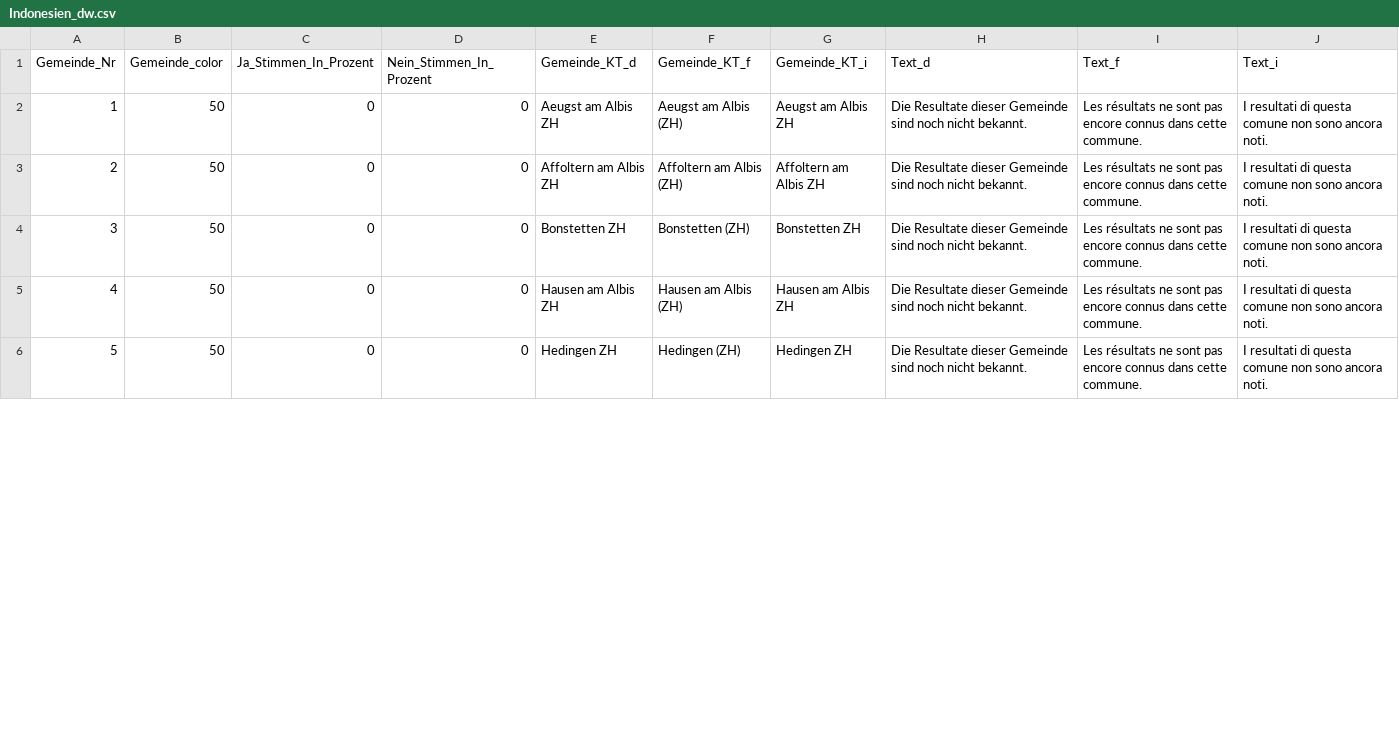
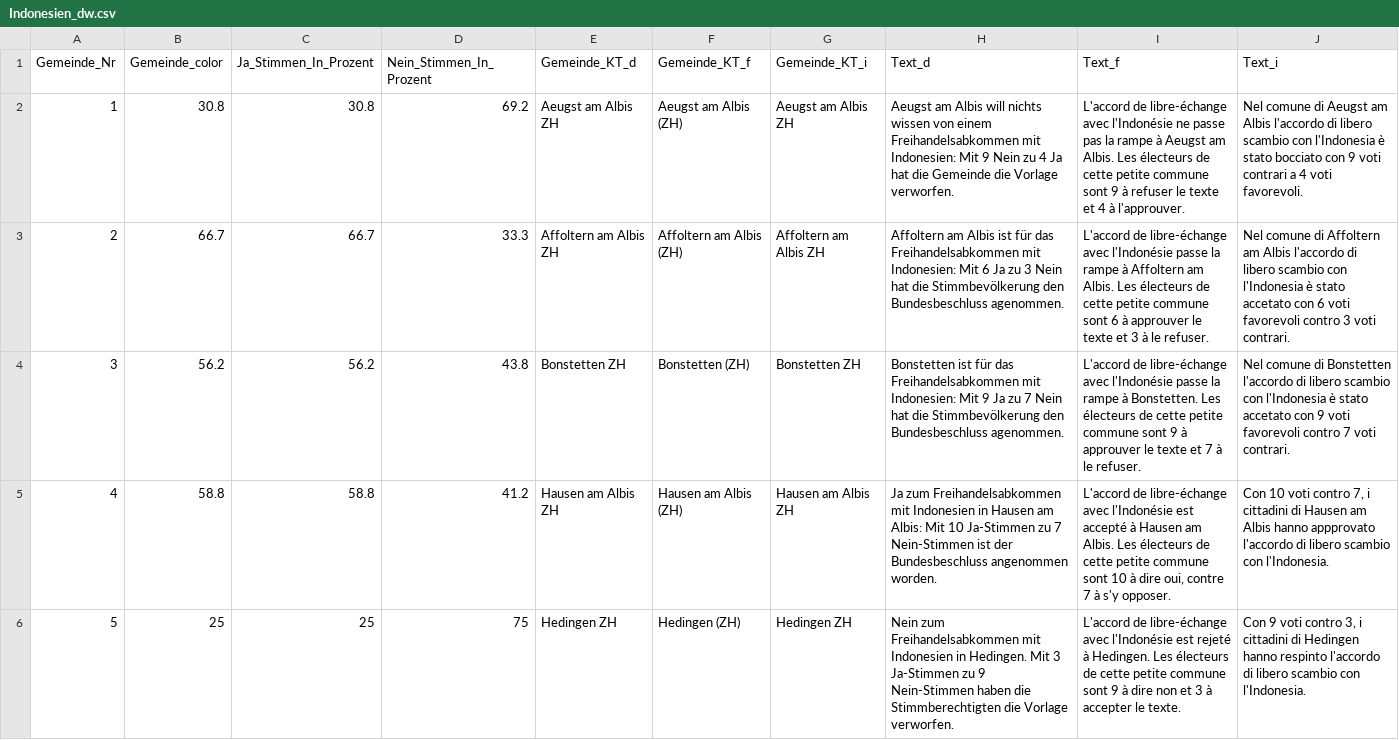
Before and after one commit to awp-finanznachrichten/lena_maerz2021, a CSV file: Output/Indonesien_dw.csv, drawn as a sheet; only a part is shown; the diff covers the shown part only.

```diff
--- a/Output/Indonesien_dw.csv
+++ b/Output/Indonesien_dw.csv
@@ -1,6 +1,6 @@
 "Gemeinde_Nr","Gemeinde_color","Ja_Stimmen_In_Prozent","Nein_Stimmen_In_Prozent","Gemeinde_KT_d","Gemeinde_KT_f","Gemeinde_KT_i","Text_d","Text_f","Text_i"
-1,50,0,0,"Aeugst am Albis ZH","Aeugst am Albis (ZH)","Aeugst am Albis ZH","Die Resultate dieser Gemeinde sind noch nicht bekannt.","Les résultats ne sont pas encore connus dans cette commune.","I resultati di questa comune non sono ancora noti."
-2,50,0,0,"Affoltern am Albis ZH","Affoltern am Albis (ZH)","Affoltern am Albis ZH","Die Resultate dieser Gemeinde sind noch nicht bekannt.","Les résultats ne sont pas encore connus dans cette commune.","I resultati di questa comune non sono ancora noti."
-3,50,0,0,"Bonstetten ZH","Bonstetten (ZH)","Bonstetten ZH","Die Resultate dieser Gemeinde sind noch nicht bekannt.","Les résultats ne sont pas encore connus dans cette commune.","I resultati di questa comune non sono ancora noti."
-4,50,0,0,"Hausen am Albis ZH","Hausen am Albis (ZH)","Hausen am Albis ZH","Die Resultate dieser Gemeinde sind noch nicht bekannt.","Les résultats ne sont pas encore connus dans cette commune.","I resultati di questa comune non sono ancora noti."
-5,50,0,0,"Hedingen ZH","Hedingen (ZH)","Hedingen ZH","Die Resultate dieser Gemeinde sind noch nicht bekannt.","Les résultats ne sont pas encore connus dans cette commune.","I resultati di questa comune non sono ancora noti."
+1,30.8,30.8,69.2,"Aeugst am Albis ZH","Aeugst am Albis (ZH)","Aeugst am Albis ZH","Aeugst am Albis will nichts wissen von einem Freihandelsabkommen mit Indonesien: Mit 9 Nein zu 4 Ja hat die Gemeinde die Vorlage verworfen.","L'accord de libre-échange avec l'Indonésie ne passe pas la rampe à Aeugst am Albis. Les électeurs de cette petite commune sont 9 à refuser le texte et 4 à l'approuver.","Nel comune di Aeugst am Albis l'accordo di libero scambio con l'Indonesia è stato bocciato con 9 voti contrari a 4 voti favorevoli."
+2,66.7,66.7,33.3,"Affoltern am Albis ZH","Affoltern am Albis (ZH)","Affoltern am Albis ZH","Affoltern am Albis ist für das Freihandelsabkommen mit Indonesien: Mit 6 Ja zu 3 Nein hat die Stimmbevölkerung den Bundesbeschluss agenommen.","L'accord de libre-échange avec l'Indonésie passe la rampe à Affoltern am Albis. Les électeurs de cette petite commune sont 6 à approuver le texte et 3 à le refuser.","Nel comune di Affoltern am Albis l'accordo di libero scambio con l'Indonesia è stato accetato con 6 voti favorevoli contro 3 voti contrari."
+3,56.2,56.2,43.8,"Bonstetten ZH","Bonstetten (ZH)","Bonstetten ZH","Bonstetten ist für das Freihandelsabkommen mit Indonesien: Mit 9 Ja zu 7 Nein hat die Stimmbevölkerung den Bundesbeschluss agenommen.","L'accord de libre-échange avec l'Indonésie passe la rampe à Bonstetten. Les électeurs de cette petite commune sont 9 à approuver le texte et 7 à le refuser.","Nel comune di Bonstetten l'accordo di libero scambio con l'Indonesia è stato accetato con 9 voti favorevoli contro 7 voti contrari."
+4,58.8,58.8,41.2,"Hausen am Albis ZH","Hausen am Albis (ZH)","Hausen am Albis ZH","Ja zum Freihandelsabkommen mit Indonesien in Hausen am Albis: Mit 10 Ja-Stimmen zu 7 Nein-Stimmen ist der Bundesbeschluss angenommen worden.","L'accord de libre-échange avec l'Indonésie est accepté à Hausen am Albis. Les électeurs de cette petite commune sont 10 à dire oui, contre 7 à s'y opposer.","Con 10 voti contro 7, i cittadini di Hausen am Albis hanno appprovato l'accordo di libero scambio con l'Indonesia."
+5,25,25,75,"Hedingen ZH","Hedingen (ZH)","Hedingen ZH","Nein zum Freihandelsabkommen mit Indonesien in Hedingen. Mit 3 Ja-Stimmen zu 9 Nein-Stimmen haben die Stimmberechtigten die Vorlage verworfen.","L'accord de libre-échange avec l'Indonésie est rejeté à Hedingen. Les électeurs de cette petite commune sont 9 à dire non et 3 à accepter le texte.","Con 9 voti contro 3, i cittadini di Hedingen hanno respinto l'accordo di libero scambio con l'Indonesia."
```
Also changed, not shown: 89 edited cells elsewhere in this file, Output/E-ID-Gesetz_dw.csv, Output/E-ID-Gesetz_dw_kantone.csv, 10 other files.
